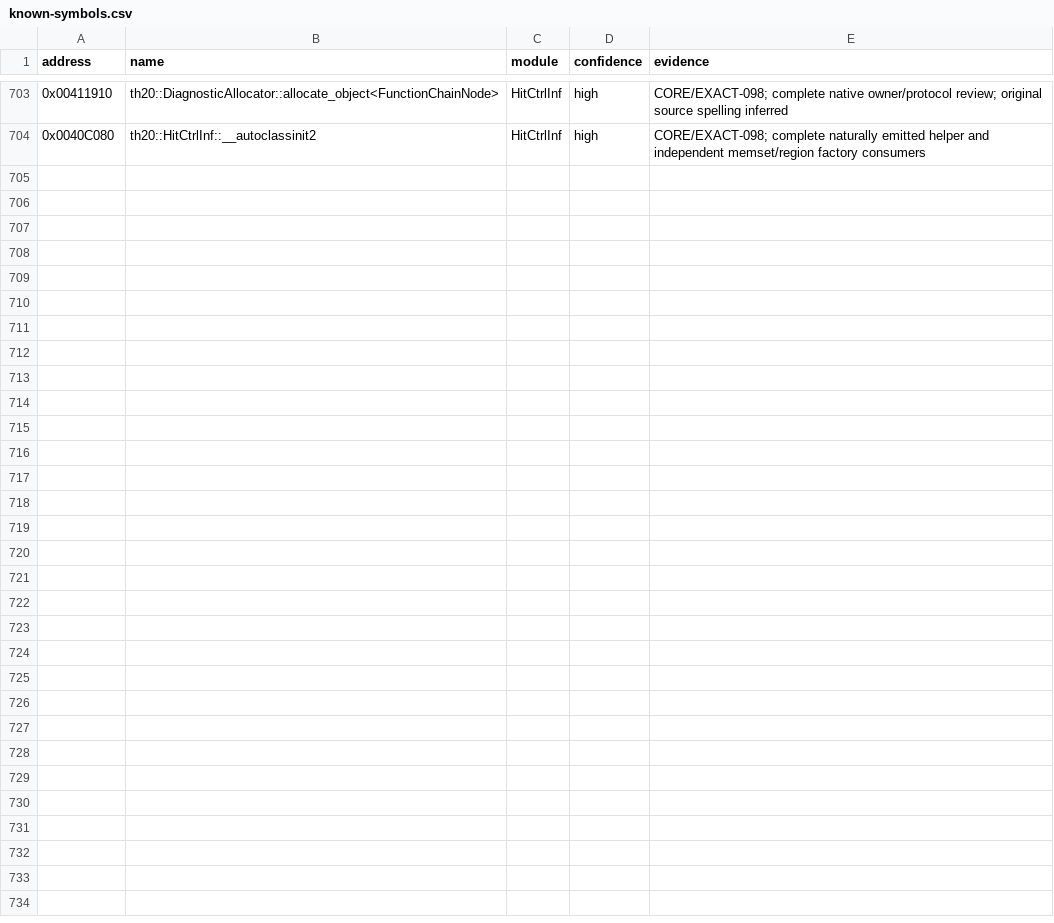
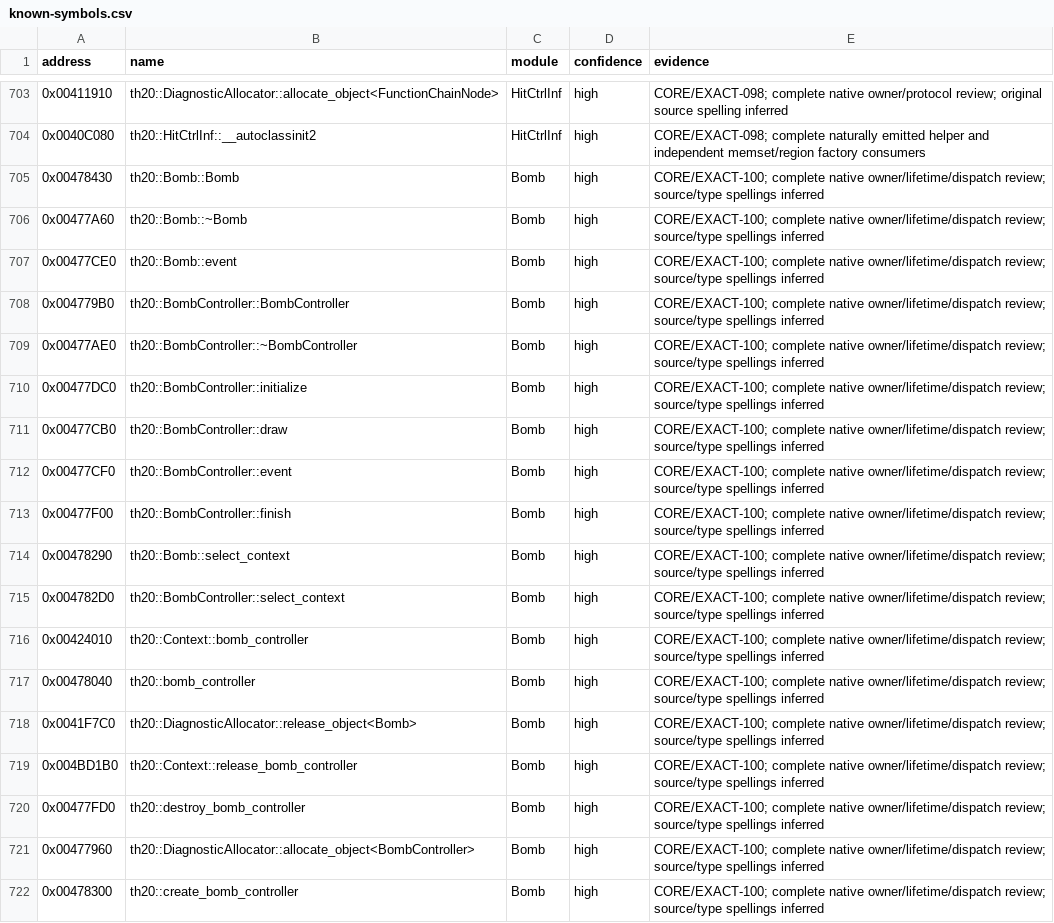
Before and after one commit to N0zoM1z0/th20, a CSV file: config/known-symbols.csv, drawn as a sheet; only a part is shown, gaps mark what is left out; the diff names each change by its address in the sheet, - before the commit and + after, or states it on an @@ line.

Commit message:
gpt-6.1-sol: reconstruct bomb ownership and dispatch

```diff
--- a/config/known-symbols.csv
+++ b/config/known-symbols.csv
+row 705: 0x00478430 | th20::Bomb::Bomb | Bomb | high | CORE/EXACT-100; complete native owner/lifetime/dispatch review; source/type spellings inferred
+row 706: 0x00477A60 | th20::Bomb::~Bomb | Bomb | high | CORE/EXACT-100; complete native owner/lifetime/dispatch review; source/type spellings inferred
+row 707: 0x00477CE0 | th20::Bomb::event | Bomb | high | CORE/EXACT-100; complete native owner/lifetime/dispatch review; source/type spellings inferred
+row 708: 0x004779B0 | th20::BombController::BombController | Bomb | high | CORE/EXACT-100; complete native owner/lifetime/dispatch review; source/type spellings inferred
+row 709: 0x00477AE0 | th20::BombController::~BombController | Bomb | high | CORE/EXACT-100; complete native owner/lifetime/dispatch review; source/type spellings inferred
+row 710: 0x00477DC0 | th20::BombController::initialize | Bomb | high | CORE/EXACT-100; complete native owner/lifetime/dispatch review; source/type spellings inferred
+row 711: 0x00477CB0 | th20::BombController::draw | Bomb | high | CORE/EXACT-100; complete native owner/lifetime/dispatch review; source/type spellings inferred
+row 712: 0x00477CF0 | th20::BombController::event | Bomb | high | CORE/EXACT-100; complete native owner/lifetime/dispatch review; source/type spellings inferred
+row 713: 0x00477F00 | th20::BombController::finish | Bomb | high | CORE/EXACT-100; complete native owner/lifetime/dispatch review; source/type spellings inferred
+row 714: 0x00478290 | th20::Bomb::select_context | Bomb | high | CORE/EXACT-100; complete native owner/lifetime/dispatch review; source/type spellings inferred
+row 715: 0x004782D0 | th20::BombController::select_context | Bomb | high | CORE/EXACT-100; complete native owner/lifetime/dispatch review; source/type spellings inferred
+row 716: 0x00424010 | th20::Context::bomb_controller | Bomb | high | CORE/EXACT-100; complete native owner/lifetime/dispatch review; source/type spellings inferred
+row 717: 0x00478040 | th20::bomb_controller | Bomb | high | CORE/EXACT-100; complete native owner/lifetime/dispatch review; source/type spellings inferred
+row 718: 0x0041F7C0 | th20::DiagnosticAllocator::release_object<Bomb> | Bomb | high | CORE/EXACT-100; complete native owner/lifetime/dispatch review; source/type spellings inferred
+row 719: 0x004BD1B0 | th20::Context::release_bomb_controller | Bomb | high | CORE/EXACT-100; complete native owner/lifetime/dispatch review; source/type spellings inferred
+row 720: 0x00477FD0 | th20::destroy_bomb_controller | Bomb | high | CORE/EXACT-100; complete native owner/lifetime/dispatch review; source/type spellings inferred
+row 721: 0x00477960 | th20::DiagnosticAllocator::allocate_object<BombController> | Bomb | high | CORE/EXACT-100; complete native owner/lifetime/dispatch review; source/type spellings inferred
+row 722: 0x00478300 | th20::create_bomb_controller | Bomb | high | CORE/EXACT-100; complete native owner/lifetime/dispatch review; source/type spellings inferred
```
Also changed, not shown: config/implemented.csv, config/reccmp-functions.csv, 17 other files.
